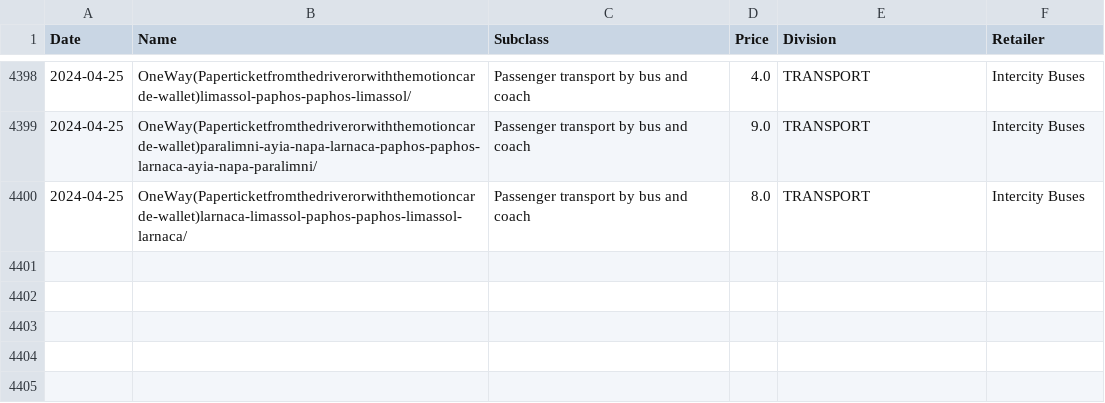
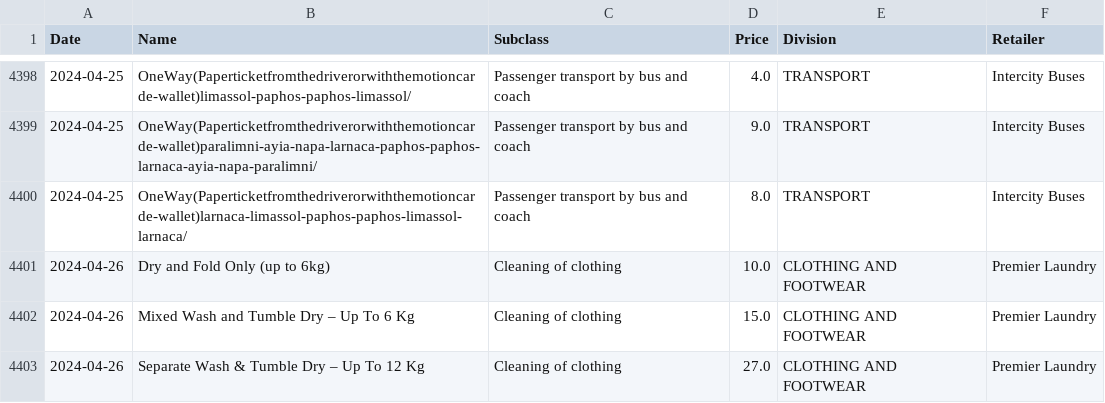
Before and after one commit to kvitalis/CyBPP, a CSV file: Datasets/raw_data.csv, drawn as a sheet; only a part is shown, gaps mark what is left out; the diff names each change by its address in the sheet, - before the commit and + after, or states it on an @@ line.

Commit message:
Add files via upload

```diff
--- a/Datasets/raw_data.csv
+++ b/Datasets/raw_data.csv
+row 4401: 2024-04-26 | Dry and Fold Only (up to 6kg) | Cleaning of clothing | 10.0 | CLOTHING AND FOOTWEAR | Premier Laundry
+row 4402: 2024-04-26 | Mixed Wash and Tumble Dry – Up To 6 Kg | Cleaning of clothing | 15.0 | CLOTHING AND FOOTWEAR | Premier Laundry
+row 4403: 2024-04-26 | Separate Wash & Tumble Dry – Up To 12 Kg | Cleaning of clothing | 27.0 | CLOTHING AND FOOTWEAR | Premier Laundry
```
